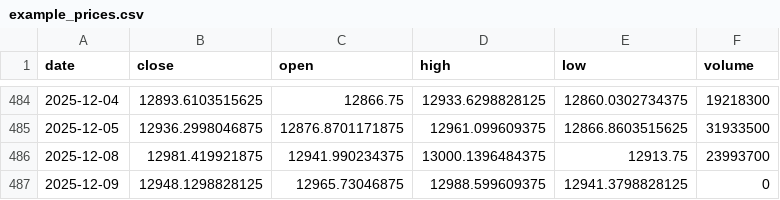
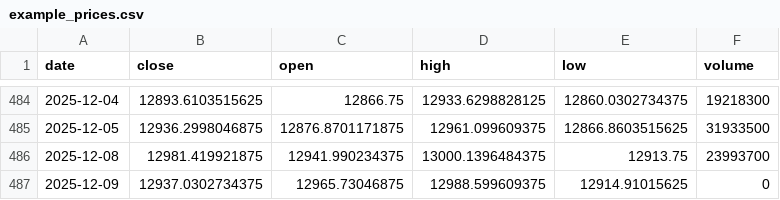
Before and after one commit to dennisddschulz/cas-artificial-intelligence, a CSV file: 07_tft_forecast_project/data/raw/example_prices.csv, drawn as a sheet; only a part is shown, gaps mark what is left out.

```diff
--- a/07_tft_forecast_project/data/raw/example_prices.csv
+++ b/07_tft_forecast_project/data/raw/example_prices.csv
@@ -486,2 +486,2 @@ date,close,open,high,low,volume
 2025-12-08,12981.419921875,12941.990234375,13000.1396484375,12913.75,23993700
-2025-12-09,12948.1298828125,12965.73046875,12988.599609375,12941.3798828125,0
+2025-12-09,12937.0302734375,12965.73046875,12988.599609375,12914.91015625,0
```
Also changed, not shown: 7 other files.
